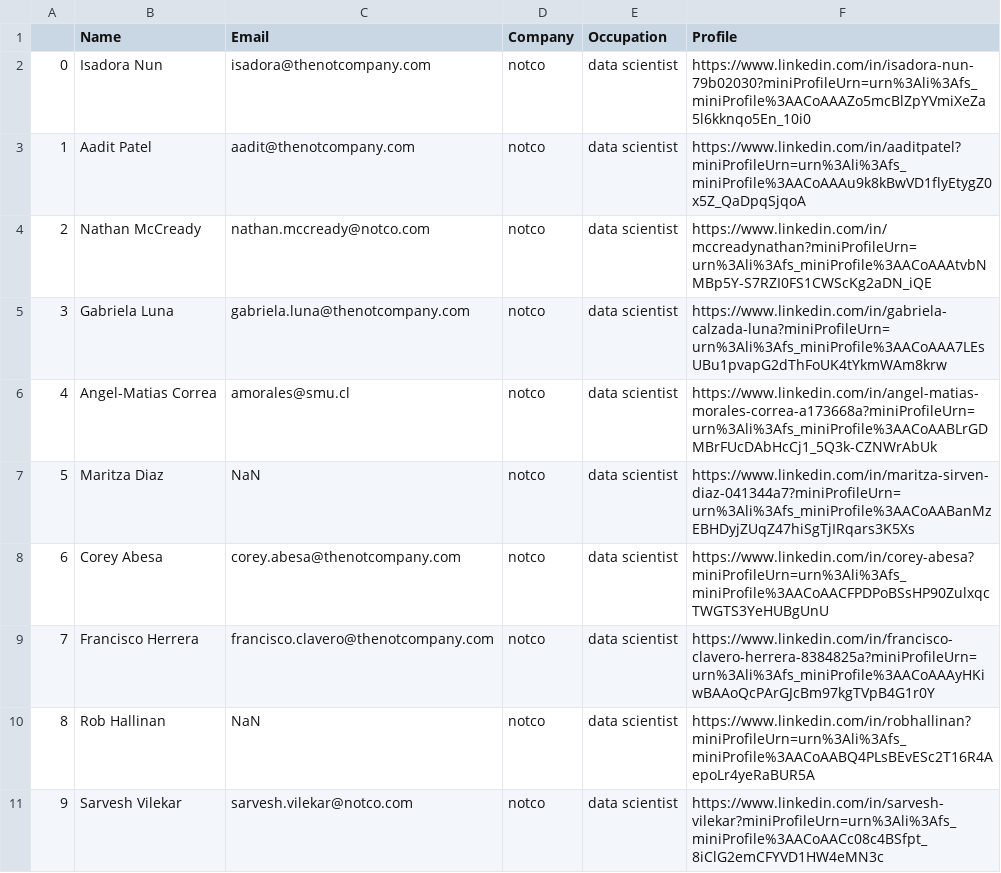
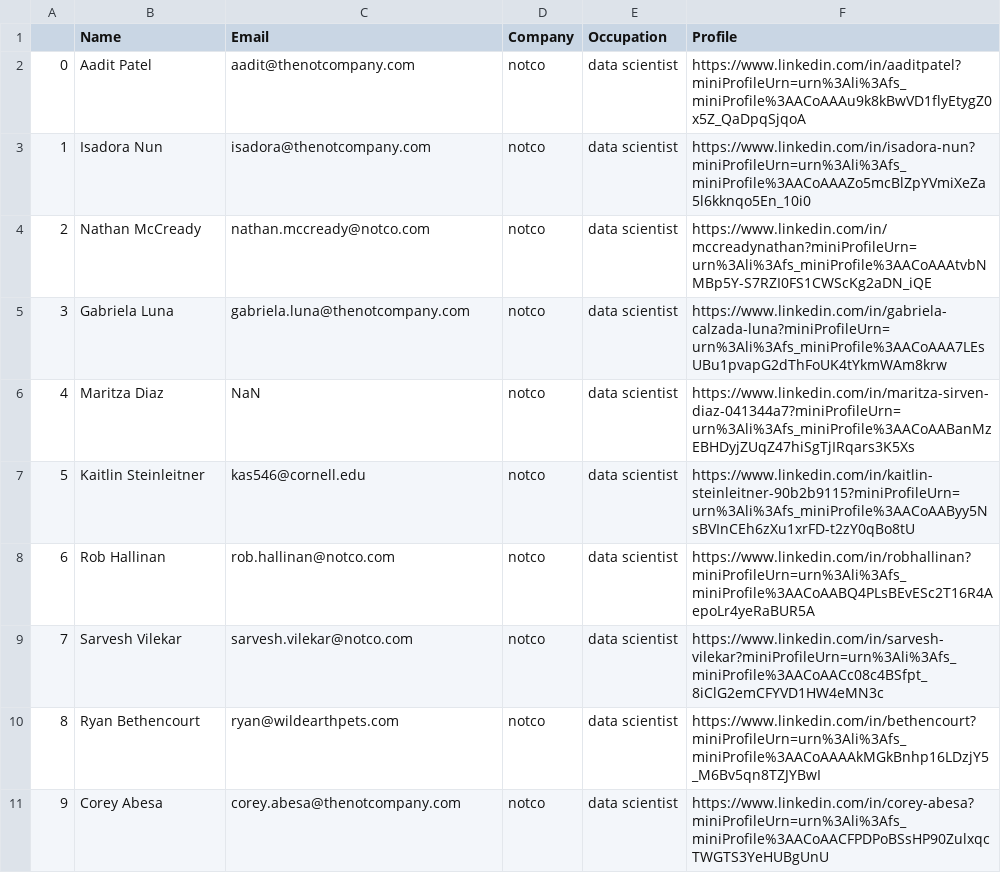
Before and after one commit to jamesyang02/dss-linkedin-webscraper, a CSV file: out.csv, drawn as a sheet; removed rows and columns are numbered as before the commit, all else as after; the diff names each change by its address in the sheet, - before the commit and + after, or states it on an @@ line.

```diff
--- a/out.csv
+++ b/out.csv
-row 2: 0 | Isadora Nun | isadora@thenotcompany.com | notco | data scientist | https://www.linkedin.com/in/isadora-nun-79b02030?miniProfileUrn=urn%3Ali%3Afs_miniProfile%3AACoAAAZo5mcBlZpYVmiXeZa5l6kknqo5En_10i0
@@ column A renumbered between rows 2 and 11 @@
+row 3: 1 | Isadora Nun | isadora@thenotcompany.com | notco | data scientist | https://www.linkedin.com/in/isadora-nun?miniProfileUrn=urn%3Ali%3Afs_miniProfile%3AACoAAAZo5mcBlZpYVmiXeZa5l6kknqo5En_10i0
-row 6: 4 | Angel-Matias Correa | amorales@smu.cl | notco | data scientist | https://www.linkedin.com/in/angel-matias-morales-correa-a173668a?miniProfileUrn=urn%3Ali%3Afs_miniProfile%3AACoAABLrGDMBrFUcDAbHcCj1_5Q3k-CZNWrAbUk
+row 7: 5 | Kaitlin Steinleitner | kas546@cornell.edu | notco | data scientist | https://www.linkedin.com/in/kaitlin-steinleitner-90b2b9115?miniProfileUrn=urn%3Ali%3Afs_miniProfile%3AACoAAByy5NsBVInCEh6zXu1xrFD-t2zY0qBo8tU
+row 8: 6 | Rob Hallinan | rob.hallinan@notco.com | notco | data scientist | https://www.linkedin.com/in/robhallinan?miniProfileUrn=urn%3Ali%3Afs_miniProfile%3AACoAABQ4PLsBEvESc2T16R4AepoLr4yeRaBUR5A
@@ row 11 moved to row 9: 7 @@
+row 10: 8 | Ryan Bethencourt | ryan@wildearthpets.com | notco | data scientist | https://www.linkedin.com/in/bethencourt?miniProfileUrn=urn%3Ali%3Afs_miniProfile%3AACoAAAAkMGkBnhp16LDzjY5_M6Bv5qn8TZJYBwI
-row 9: 7 | Francisco Herrera | francisco.clavero@thenotcompany.com | notco | data scientist | https://www.linkedin.com/in/francisco-clavero-herrera-8384825a?miniProfileUrn=urn%3Ali%3Afs_miniProfile%3AACoAAAyHKiwBAAoQcPArGJcBm97kgTVpB4G1r0Y
-row 10: 8 | Rob Hallinan | NaN | notco | data scientist | https://www.linkedin.com/in/robhallinan?miniProfileUrn=urn%3Ali%3Afs_miniProfile%3AACoAABQ4PLsBEvESc2T16R4AepoLr4yeRaBUR5A
```
Also changed, not shown: 3 other files.
